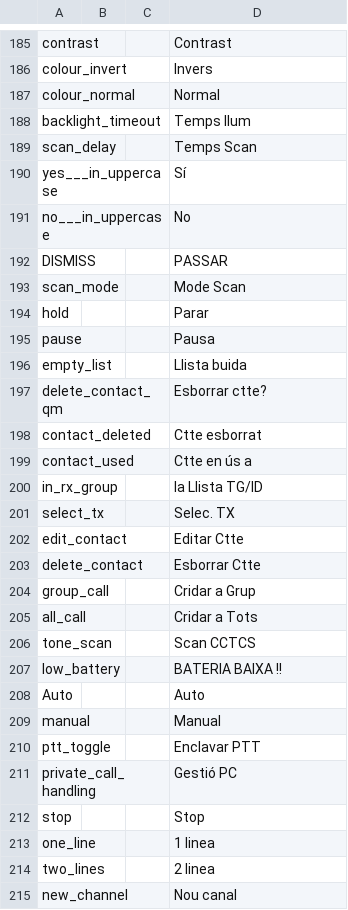
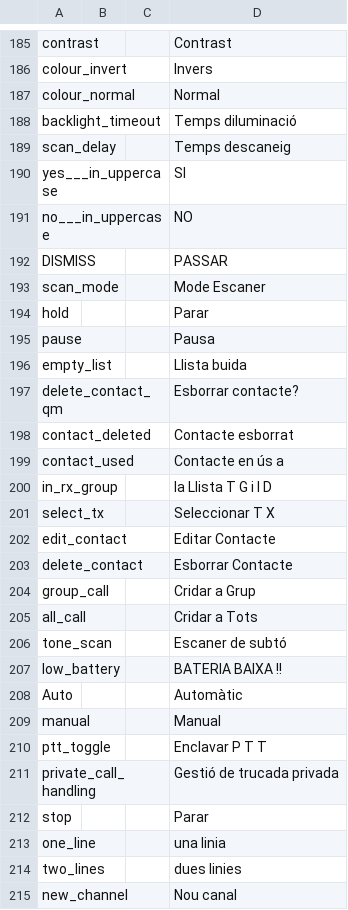
Before and after one commit to vk7js/voice-prompts, a CSV file: languages/catalan/wordlist_catalan.csv, drawn as a sheet; only a part is shown, gaps mark what is left out; the diff covers the shown part only; the diff names each change by its address in the sheet, - before the commit and + after, or states it on an @@ line.

```diff
--- a/languages/catalan/wordlist_catalan.csv
+++ b/languages/catalan/wordlist_catalan.csv
-D188: Temps llum
+D188: Temps diluminació
-D189: Temps Scan
+D189: Temps descaneig
-D190: Sí
+D190: SI
-D191: No
+D191: NO
-D193: Mode Scan
+D193: Mode Escaner
-D197: Esborrar ctte?
+D197: Esborrar contacte?
-D198: Ctte esborrat
+D198: Contacte esborrat
-D199: Ctte en ús a
+D199: Contacte en ús a
-D200: la Llista TG/ID
+D200: la Llista T G i I D
-D201: Selec. TX
+D201: Seleccionar T X
-D202: Editar Ctte
+D202: Editar Contacte
-D203: Esborrar Ctte
+D203: Esborrar Contacte
-D206: Scan CCTCS
+D206: Escaner de subtó
-D208: Auto
+D208: Automàtic
-D210: Enclavar PTT
+D210: Enclavar P T T
-D211: Gestió PC
+D211: Gestió de trucada privada
-D212: Stop
+D212: Parar
-D213: 1 linea
+D213: una linia
-D214: 2 linea
+D214: dues linies
```
Also changed, not shown: 88 edited cells elsewhere in this file.
